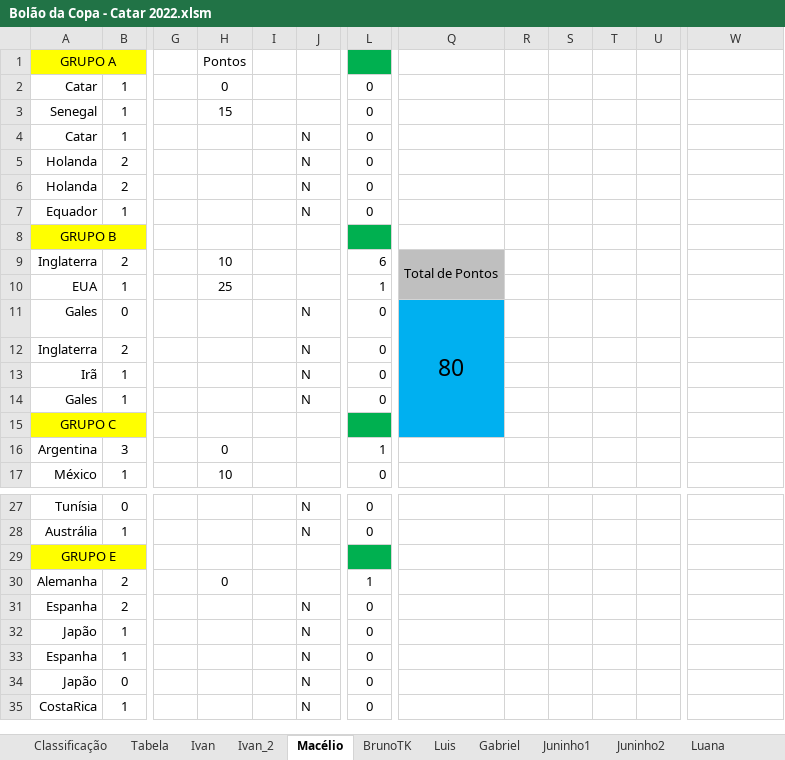
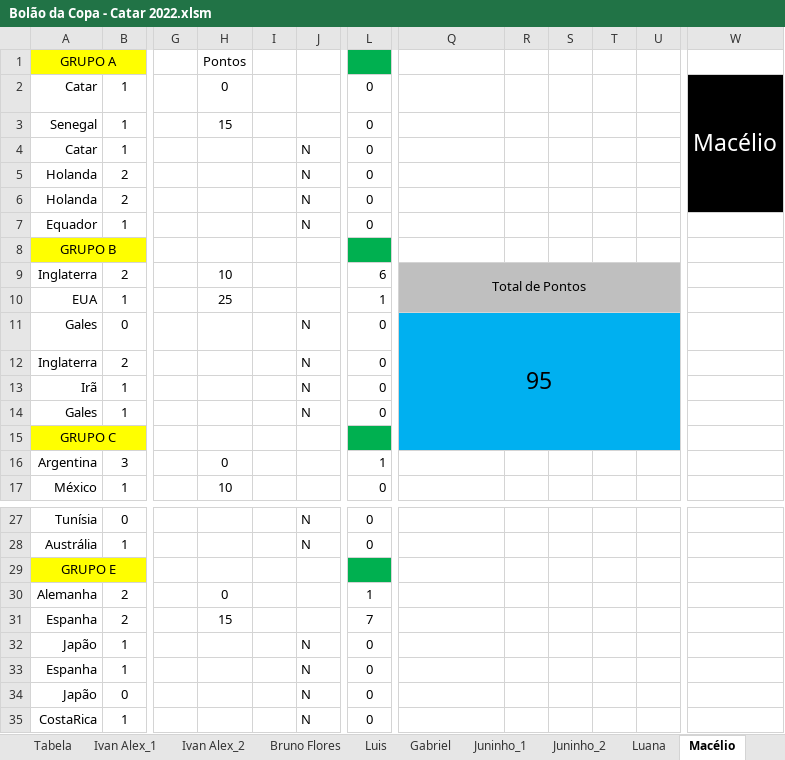
Before and after one commit to IvanIndaia/bolao, an Excel workbook: docs/Bolão da Copa - Catar 2022.xlsm, sheet Macélio, drawn as a sheet; only a part is shown, gaps mark what is left out; values as stored, in another font and other column widths than the file's, no borders; charts and pictures not drawn; the diff names each change by its address in the sheet, - before the commit and + after, or states it on an @@ line.

```diff
--- a/docs/Bolão da Copa - Catar 2022.xlsm (sheet Macélio)
+++ b/docs/Bolão da Copa - Catar 2022.xlsm (sheet Macélio)
-sheet tab: Ivan
+sheet tab: Ivan Alex_1
-sheet tab: Ivan_2
+sheet tab: Ivan Alex_2
-sheet tab: BrunoTK
+sheet tab: Bruno Flores
-sheet tab: Juninho1
+sheet tab: Juninho_1
-sheet tab: Juninho2
+sheet tab: Juninho_2
@@ sheet tab order changed: Tabela | Ivan Alex_1 | Ivan Alex_2 | Bruno Flores | Luis | Gabriel | Juninho_1 | Juninho_2 | Luana | Macélio @@
-W2: (empty)
+W2: Macélio
-W2:W6 fill: none
+W2:W6 fill: #000000
+W2:W6 merged
-Q9:Q10 merged
+Q9:U10 merged
-R9:U10 fill: none
+R9:U10 fill: #BFBFBF
-Q11: 80
+Q11: 95
-Q11:Q15 merged
+Q11:U15 merged
-R11:U15 fill: none
+R11:U15 fill: #00B0F0
-H31: (empty)
+H31: 15
-J31: N
+J31: (empty)
-L31: 0
+L31: 7
```
Also changed, not shown: sheet Classificação, sheet Luis, sheet Cléofaz, sheet Andréia, sheet Josimar, sheet Gabriel, 18 more sheets, other sheet tabs, formulas that keep their value, hidden cells, charts or pictures, 1 other file.
